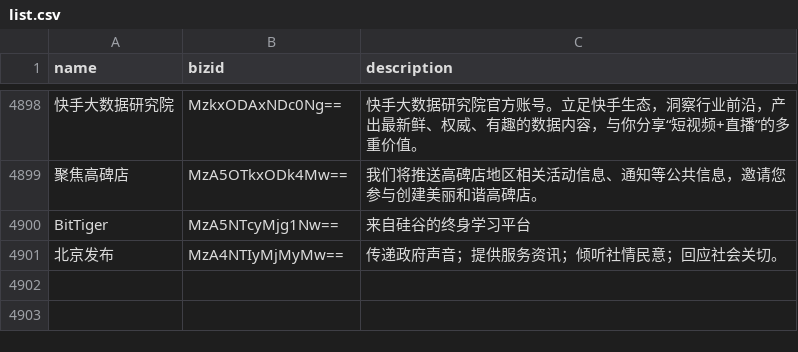
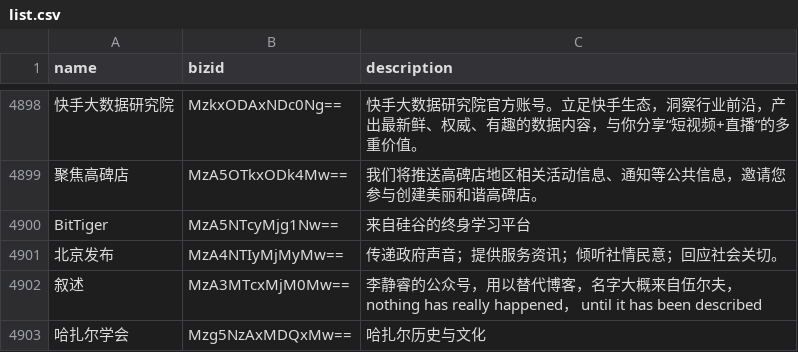
Before and after one commit to hellodword/wechat-feeds, a CSV file: list.csv, drawn as a sheet; only a part is shown, gaps mark what is left out.

Commit message:
新增: 叙述 哈扎尔学会

```diff
--- a/list.csv
+++ b/list.csv
@@ -4901 +4901,3 @@ BitTiger,MzA5NTcyMjg1Nw==,"来自硅谷的终身学习平台"
 北京发布,MzA4NTIyMjMyMw==,"传递政府声音；提供服务资讯；倾听社情民意；回应社会关切。"
+叙述,MzA3MTcxMjM0Mw==,"李静睿的公众号，用以替代博客，名字大概来自伍尔夫，nothing has really happened， until it has been described"
+哈扎尔学会,Mzg5NzAxMDQxMw==,"哈扎尔历史与文化"
```
